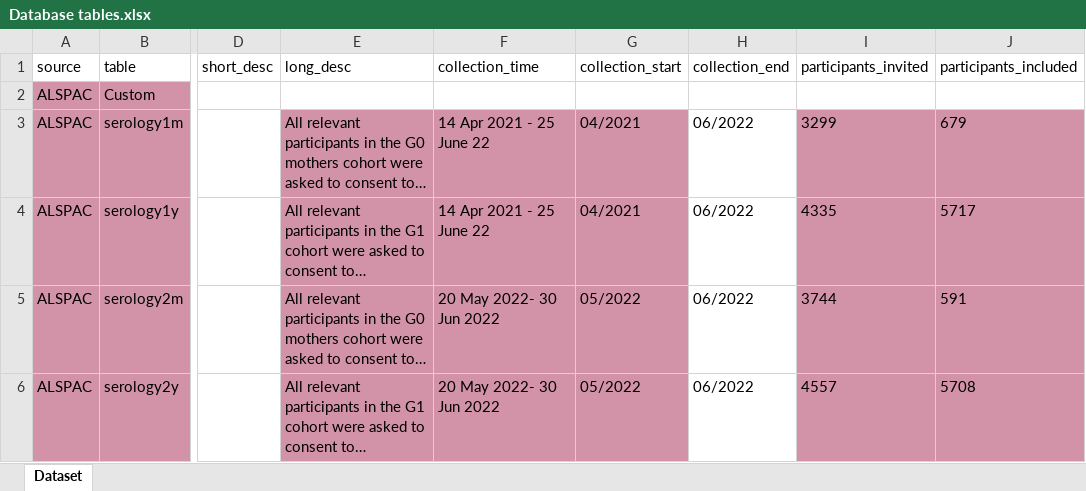
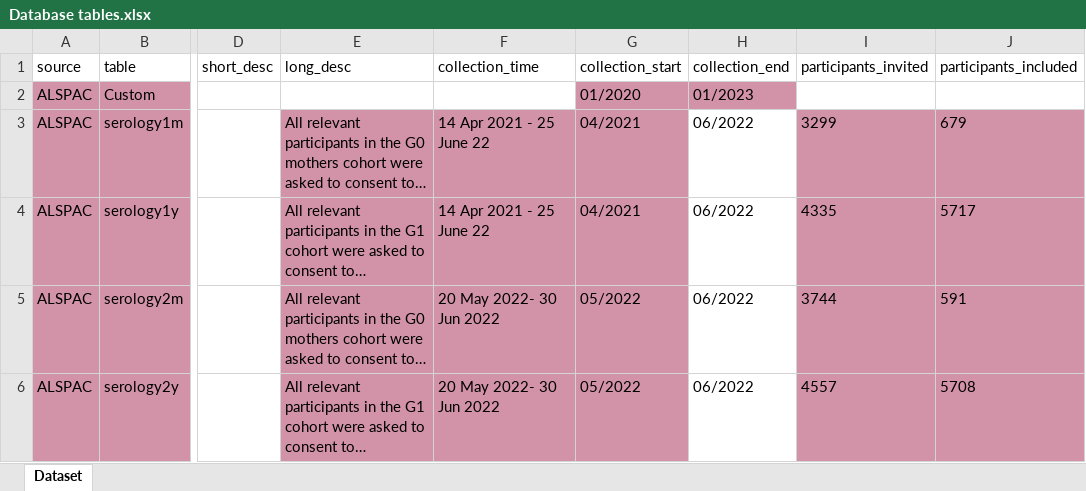
Before and after one commit to UKLLC/web-app, an Excel workbook: Database tables.xlsx, sheet Dataset, drawn as a sheet; only a part is shown, gaps mark what is left out; long unchanged cells end in …; values as stored, in another font and other column widths than the file's, no borders; the diff covers the shown part only; the diff names each change by its address in the sheet, - before the commit and + after, or states it on an @@ line.

```diff
--- a/Database tables.xlsx (sheet Dataset)
+++ b/Database tables.xlsx (sheet Dataset)
-G2 (collection_start): (empty)
+G2 (collection_start): 01/2020
-G2:H2 fill: none
+G2:H2 fill: #D292A7
-H2 (collection_end): (empty)
+H2 (collection_end): 01/2023
```
Also changed, not shown: 15 edited cells and cell formats elsewhere in this sheet, 4 other files.
